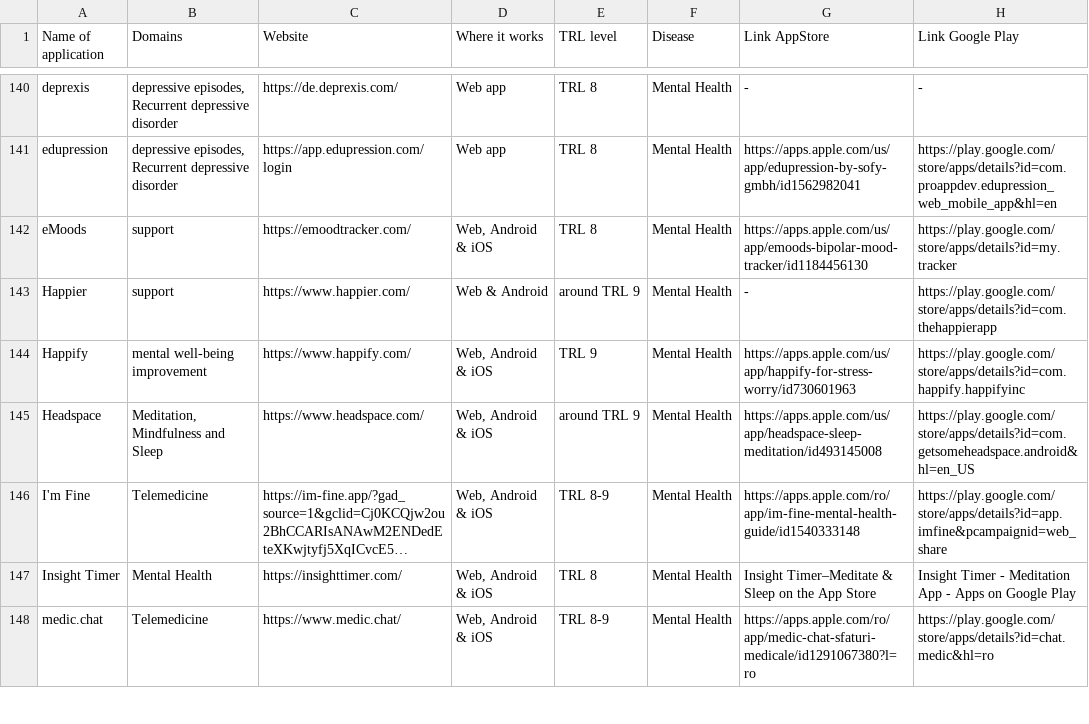
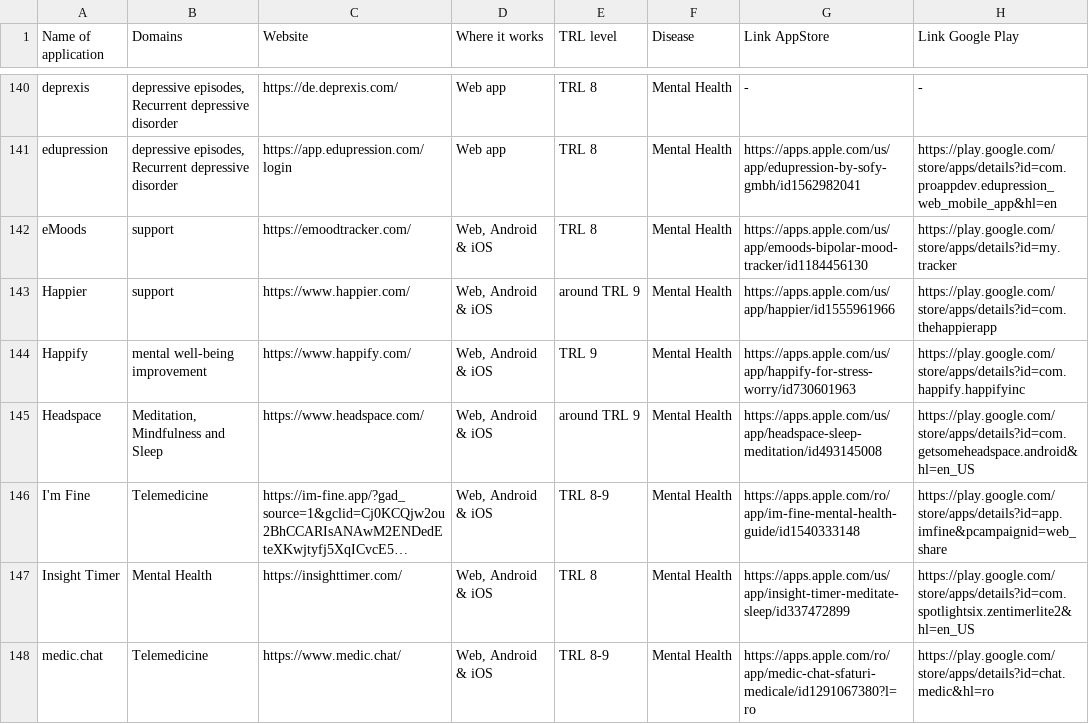
Before and after one commit to LidiaTeo/T4.2-Medical-Applications, a CSV file: new_apps_repository__sorted apps.csv, drawn as a sheet; only a part is shown, gaps mark what is left out; long unchanged cells end in …; the diff covers the shown part only; the diff names each change by its address in the sheet, - before the commit and + after, or states it on an @@ line.

Commit message:
new links corrected

```diff
--- a/new_apps_repository__sorted apps.csv
+++ b/new_apps_repository__sorted apps.csv
-D143 (Where it works): Web & Android
+D143 (Where it works): Web, Android & iOS
-G143 (Link AppStore): -
+G143 (Link AppStore): https://apps.apple.com/us/app/happier/id1555961966
-G147 (Link AppStore): Insight Timer–Meditate & Sleep on the App Store
+G147 (Link AppStore): https://apps.apple.com/us/app/insight-timer-meditate-sleep/id337472899
-H147 (Link Google Play): Insight Timer - Meditation App - Apps on Google Play
+H147 (Link Google Play): https://play.google.com/store/apps/details?id=com.spotlightsix.zentimerlite2&hl=en_US
```
Also changed, not shown: 11 edited cells elsewhere in this file.
